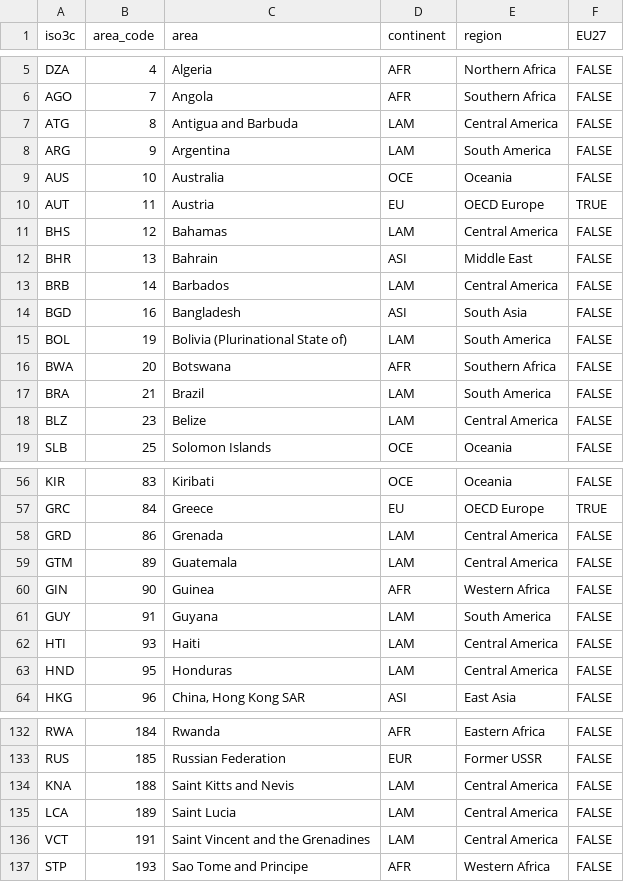
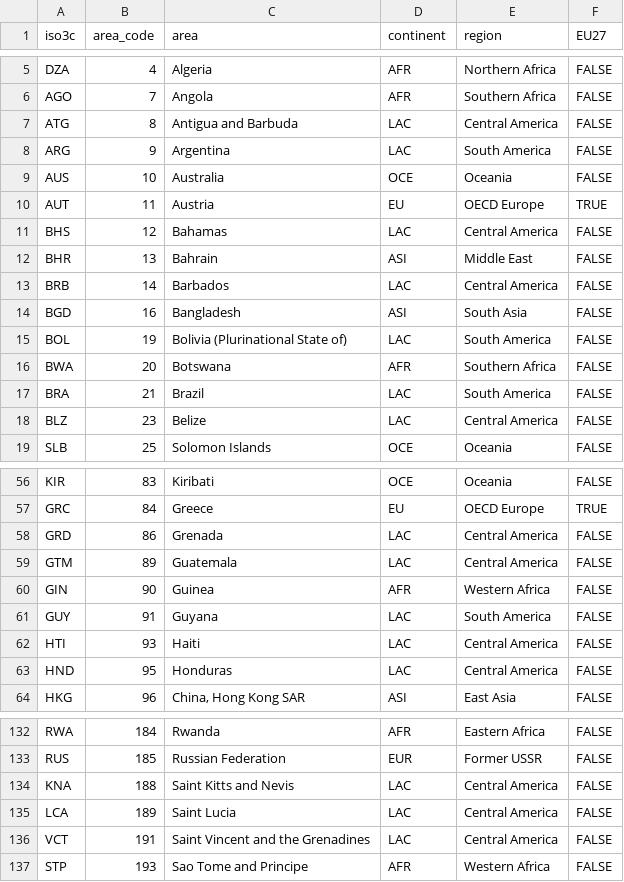
Before and after one commit to Nmondo/fabio_bfp, a CSV file: inst/regions_tidy.csv, drawn as a sheet; only a part is shown, gaps mark what is left out; the diff covers the shown part only.

Commit message:
regions_tidy also changed of course

```diff
--- a/inst/regions_tidy.csv
+++ b/inst/regions_tidy.csv
@@ -6,14 +6,14 @@ DZA,4,Algeria,AFR,Northern Africa,FALSE
 AGO,7,Angola,AFR,Southern Africa,FALSE
-ATG,8,Antigua and Barbuda,LAM,Central America,FALSE
-ARG,9,Argentina,LAM,South America,FALSE
+ATG,8,Antigua and Barbuda,LAC,Central America,FALSE
+ARG,9,Argentina,LAC,South America,FALSE
 AUS,10,Australia,OCE,Oceania,FALSE
 AUT,11,Austria,EU,OECD Europe,TRUE
-BHS,12,Bahamas,LAM,Central America,FALSE
+BHS,12,Bahamas,LAC,Central America,FALSE
 BHR,13,Bahrain,ASI,Middle East,FALSE
-BRB,14,Barbados,LAM,Central America,FALSE
+BRB,14,Barbados,LAC,Central America,FALSE
 BGD,16,Bangladesh,ASI,South Asia,FALSE
-BOL,19,Bolivia (Plurinational State of),LAM,South America,FALSE
+BOL,19,Bolivia (Plurinational State of),LAC,South America,FALSE
 BWA,20,Botswana,AFR,Southern Africa,FALSE
-BRA,21,Brazil,LAM,South America,FALSE
-BLZ,23,Belize,LAM,Central America,FALSE
+BRA,21,Brazil,LAC,South America,FALSE
+BLZ,23,Belize,LAC,Central America,FALSE
 SLB,25,Solomon Islands,OCE,Oceania,FALSE
@@ -57,8 +57,8 @@ KIR,83,Kiribati,OCE,Oceania,FALSE
 GRC,84,Greece,EU,OECD Europe,TRUE
-GRD,86,Grenada,LAM,Central America,FALSE
-GTM,89,Guatemala,LAM,Central America,FALSE
+GRD,86,Grenada,LAC,Central America,FALSE
+GTM,89,Guatemala,LAC,Central America,FALSE
 GIN,90,Guinea,AFR,Western Africa,FALSE
-GUY,91,Guyana,LAM,South America,FALSE
-HTI,93,Haiti,LAM,Central America,FALSE
-HND,95,Honduras,LAM,Central America,FALSE
+GUY,91,Guyana,LAC,South America,FALSE
+HTI,93,Haiti,LAC,Central America,FALSE
+HND,95,Honduras,LAC,Central America,FALSE
 HKG,96,"China, Hong Kong SAR",ASI,East Asia,FALSE
@@ -133,5 +133,5 @@ RWA,184,Rwanda,AFR,Eastern Africa,FALSE
 RUS,185,Russian Federation,EUR,Former USSR,FALSE
-KNA,188,Saint Kitts and Nevis,LAM,Central America,FALSE
-LCA,189,Saint Lucia,LAM,Central America,FALSE
-VCT,191,Saint Vincent and the Grenadines,LAM,Central America,FALSE
+KNA,188,Saint Kitts and Nevis,LAC,Central America,FALSE
+LCA,189,Saint Lucia,LAC,Central America,FALSE
+VCT,191,Saint Vincent and the Grenadines,LAC,Central America,FALSE
 STP,193,Sao Tome and Principe,AFR,Western Africa,FALSE
```
Also changed, not shown: 17 edited cells elsewhere in this file.
